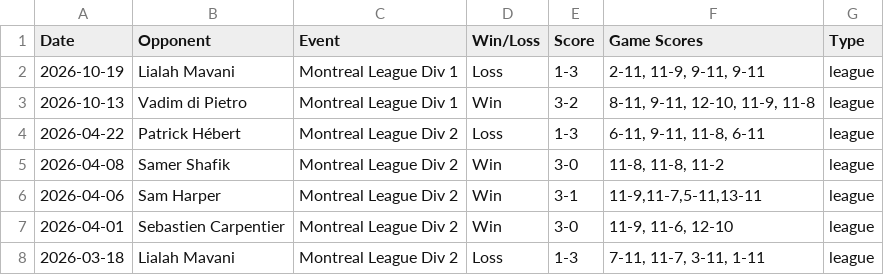
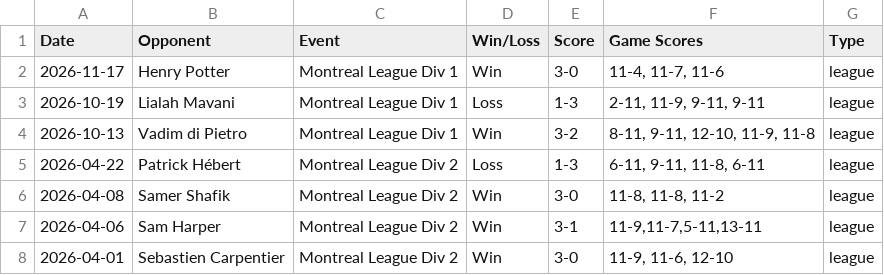
Before and after one commit to xmacvicar/davids-squash-dashboard, a CSV file: matches.csv, drawn as a sheet; only a part is shown; the shorter side is filled out with more unchanged rows; the diff names each change by its address in the sheet, - before the commit and + after, or states it on an @@ line.

Commit message:
Add match vs Henry Potter (2026-11-17)

```diff
--- a/matches.csv
+++ b/matches.csv
+row 2: 2026-11-17 | Henry Potter | Montreal League Div 1 | Win | 3-0 | 11-4, 11-7, 11-6 | league
```
